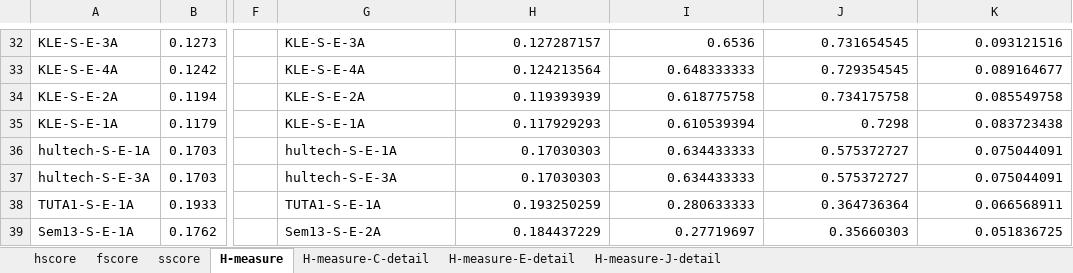
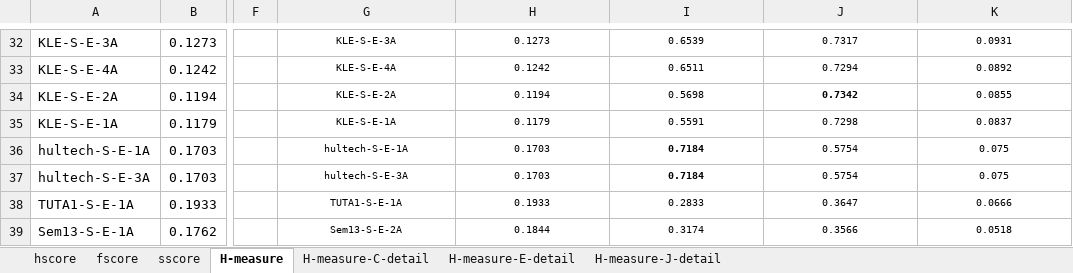
Before and after one commit to luochengleo/thuirwork, an Excel workbook: sm/SMresult.revised.xlsx, sheet H-measure, drawn as a sheet; only a part is shown, gaps mark what is left out; values as stored, in another font and other column widths than the file's, no borders; the diff covers the shown part only; the diff names each change by its address in the sheet, - before the commit and + after, or states it on an @@ line.

```diff
--- a/sm/SMresult.revised.xlsx (sheet H-measure)
+++ b/sm/SMresult.revised.xlsx (sheet H-measure)
@@ G32:K39 text size: smaller @@
-G32:G39 alignment: left
+G32:G39 alignment: center
-H32:K39 alignment: right
+H32:K39 alignment: center
-H32: 0.127287157
+H32: 0.1273
-I32: 0.6536
+I32: 0.6539
-J32: 0.731654545
+J32: 0.7317
-K32: 0.093121516
+K32: 0.0931
-H33: 0.124213564
+H33: 0.1242
-I33: 0.648333333
+I33: 0.6511
-J33: 0.729354545
+J33: 0.7294
-K33: 0.089164677
+K33: 0.0892
-H34: 0.119393939
+H34: 0.1194
-I34: 0.618775758
+I34: 0.5698
-J34: 0.734175758
+J34: 0.7342
-J34 bold: off
+J34 bold: on
-K34: 0.085549758
+K34: 0.0855
-H35: 0.117929293
+H35: 0.1179
-I35: 0.610539394
+I35: 0.5591
-K35: 0.083723438
+K35: 0.0837
-H36:H37: 0.17030303
+H36:H37: 0.1703
-I36:I37: 0.634433333
+I36:I37: 0.7184
-I36:I37 bold: off
+I36:I37 bold: on
-J36:J37: 0.575372727
+J36:J37: 0.5754
-K36:K37: 0.075044091
+K36:K37: 0.075
-H38: 0.193250259
+H38: 0.1933
-I38: 0.280633333
+I38: 0.2833
-J38: 0.364736364
+J38: 0.3647
-K38: 0.066568911
+K38: 0.0666
-H39: 0.184437229
+H39: 0.1844
-I39: 0.27719697
+I39: 0.3174
-J39: 0.35660303
+J39: 0.3566
-K39: 0.051836725
+K39: 0.0518
```
Also changed, not shown: 74 edited cells and cell formats elsewhere in this sheet, charts or pictures, 5 other files.
